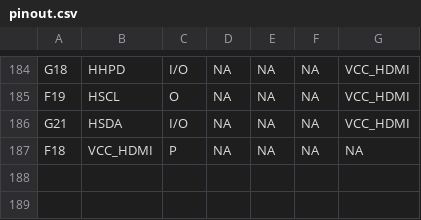
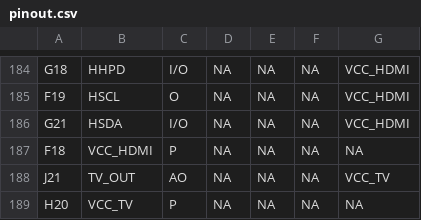
Before and after one commit to SebRincon/GuavaPI, a CSV file: pinout.csv, drawn as a sheet; only a part is shown, gaps mark what is left out.

Commit message:
TV OUT

```diff
--- a/pinout.csv
+++ b/pinout.csv
@@ -187 +187,3 @@ G21,HSDA,I/O,NA,NA,NA,VCC_HDMI
 F18,VCC_HDMI,P,NA,NA,NA,NA
+J21,TV_OUT,AO,NA,NA,NA,VCC_TV
+H20,VCC_TV,P,NA,NA,NA,NA
```
